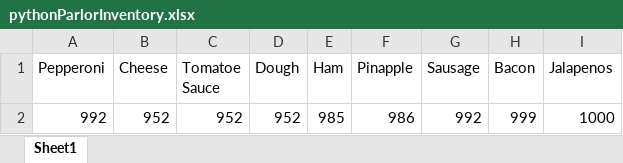
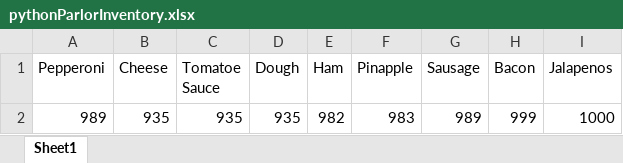
Before and after one commit to dac0d3/pythonWarriors, an Excel workbook: pythonParlorInventory.xlsx, sheet Sheet1, drawn as a sheet; values as stored, in another font and other column widths than the file's, no borders; removed rows and columns are numbered as before the commit, all else as after; the diff names each change by its address in the sheet, - before the commit and + after, or states it on an @@ line.

```diff
--- a/pythonParlorInventory.xlsx (sheet Sheet1)
+++ b/pythonParlorInventory.xlsx (sheet Sheet1)
-row 2: 992 | 952 | 952 | 952 | 985 | 986 | 992 | 999 | 1000
+row 2: 989 | 935 | 935 | 935 | 982 | 983 | 989 | 999 | 1000
```
Also changed, not shown: customerTransactions.xlsx, 1 other file.
